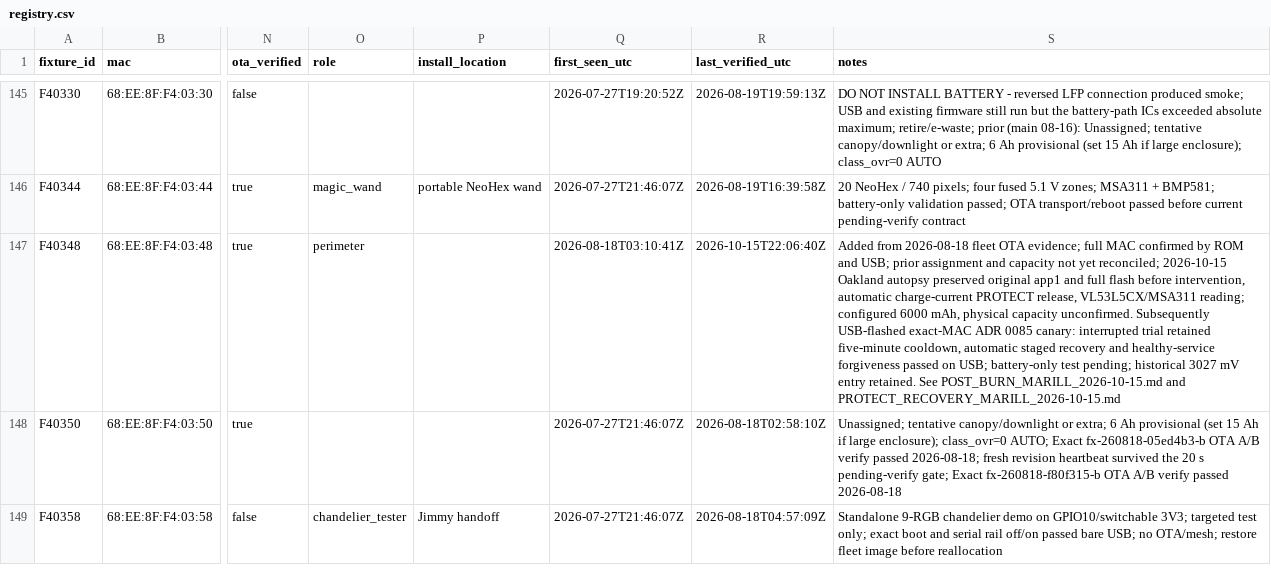
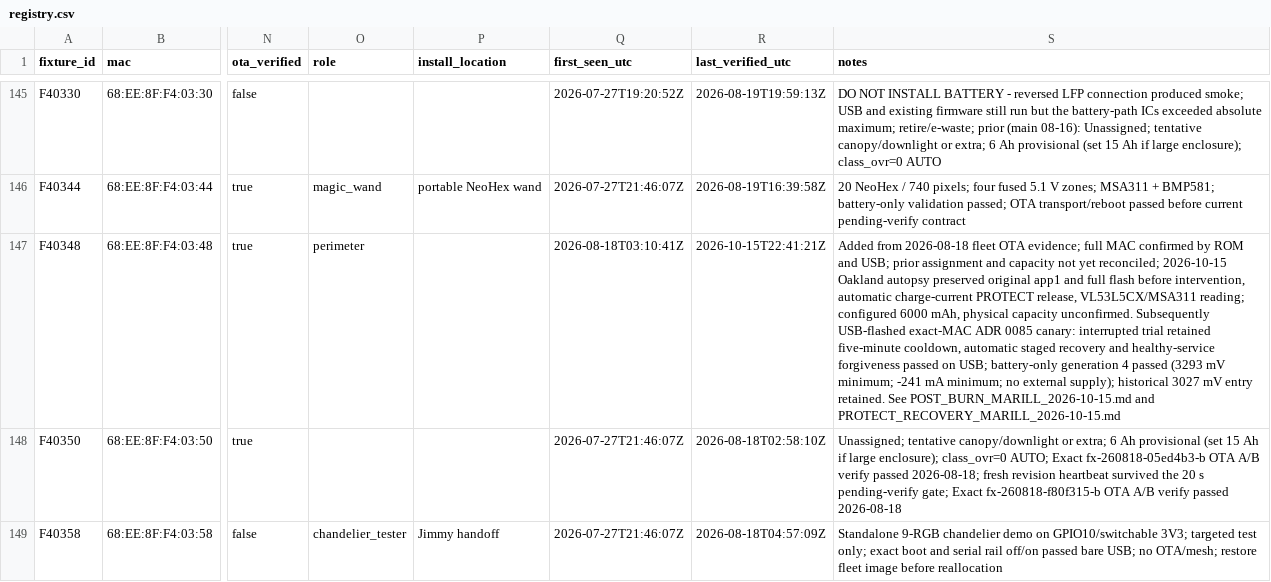
Before and after one commit to beneckart/resonance-lighting, a CSV file: ops/fleet/registry.csv, drawn as a sheet; only a part is shown, gaps mark what is left out; the diff names each change by its address in the sheet, - before the commit and + after, or states it on an @@ line.

Commit message:
Verify Marill staged PROTECT recovery on battery power

```diff
--- a/ops/fleet/registry.csv
+++ b/ops/fleet/registry.csv
-R147 (last_verified_utc): 2026-10-15T22:06:40Z
+R147 (last_verified_utc): 2026-10-15T22:41:21Z
-S147 (notes): …USB; battery-only test pending; historical 3027…
+S147 (notes): …USB; battery-only generation 4 passed (3293 mV minimum; -241 mA minimum; no external supply); historical 3027…
```
Also changed, not shown: 7 other files.
